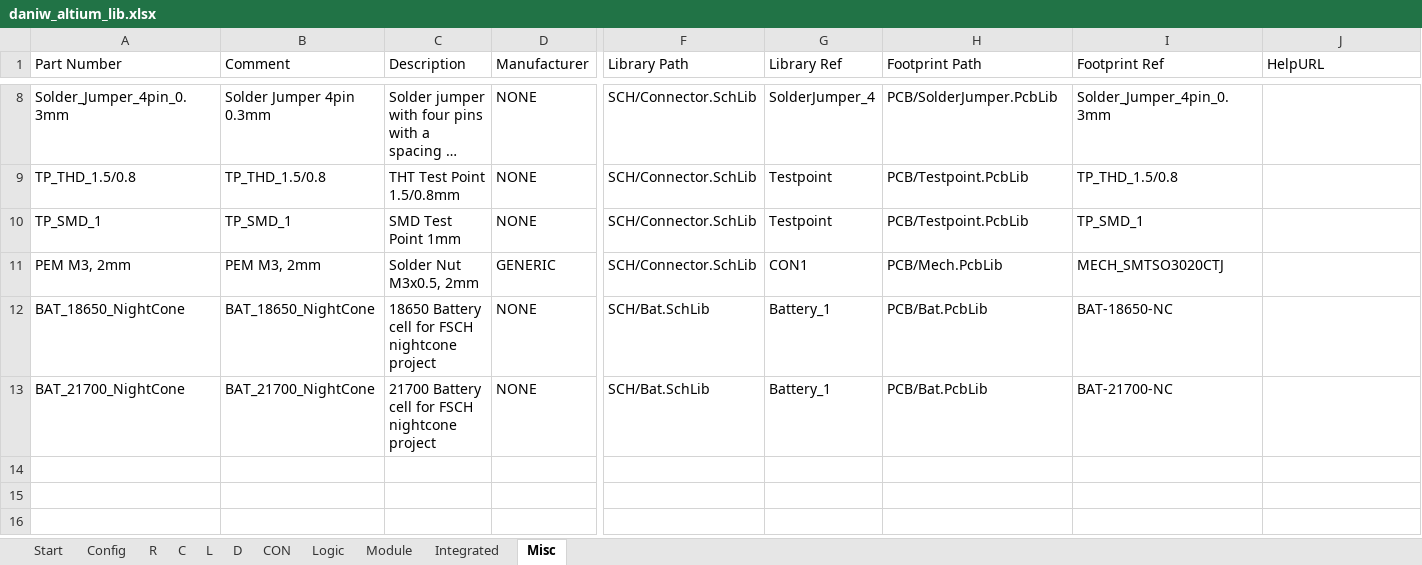
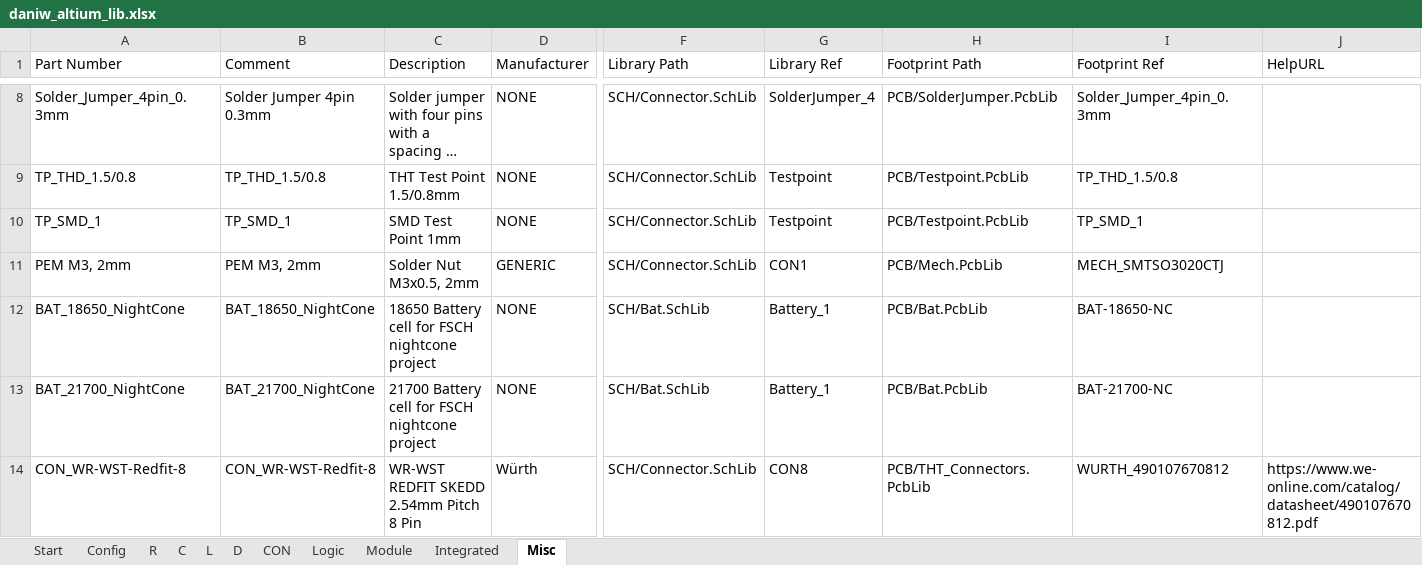
Before and after one commit to daniw/altium_lib, an Excel workbook: daniw_altium_lib.xlsx, sheet Misc, drawn as a sheet; only a part is shown, gaps mark what is left out; long unchanged cells end in …; values as stored, in another font and other column widths than the file's, no borders; rows hold the shown columns only; the diff names each change by its address in the sheet, - before the commit and + after, or states it on an @@ line.

```diff
--- a/daniw_altium_lib.xlsx (sheet Misc)
+++ b/daniw_altium_lib.xlsx (sheet Misc)
+row 14: CON_WR-WST-Redfit-8 | CON_WR-WST-Redfit-8 | WR-WST REDFIT SKEDD 2.54mm Pitch 8 Pin | Würth | SCH/Connector.SchLib | CON8 | PCB/THT_Connectors.PcbLib | WURTH_490107670812 | https://www.we-online.com/catalog/datasheet/490107670812.pdf
```
Also changed, not shown: sheet C, sheet D, 4 other files.
